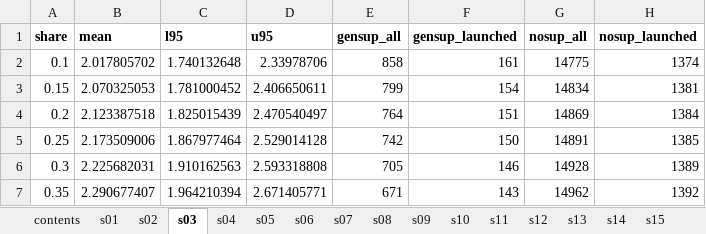
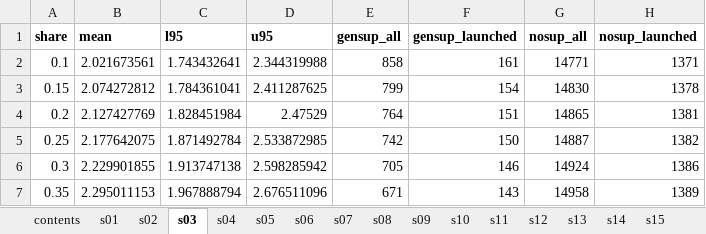
Before and after one commit to ericminikel/genetic_support, an Excel workbook: display_items/supplement.xlsx, sheet s03, drawn as a sheet; only a part is shown; values as stored, in another font and other column widths than the file's, no borders; the diff covers the shown part only; the diff names each change by its address in the sheet, - before the commit and + after, or states it on an @@ line.

```diff
--- a/display_items/supplement.xlsx (sheet s03)
+++ b/display_items/supplement.xlsx (sheet s03)
-B2 (mean): 2.017805702
+B2 (mean): 2.021673561
-C2 (l95): 1.740132648
+C2 (l95): 1.743432641
-D2 (u95): 2.33978706
+D2 (u95): 2.344319988
-G2 (nosup_all): 14775
+G2 (nosup_all): 14771
-H2 (nosup_launched): 1374
+H2 (nosup_launched): 1371
-B3 (mean): 2.070325053
+B3 (mean): 2.074272812
-C3 (l95): 1.781000452
+C3 (l95): 1.784361041
-D3 (u95): 2.406650611
+D3 (u95): 2.411287625
-G3 (nosup_all): 14834
+G3 (nosup_all): 14830
-H3 (nosup_launched): 1381
+H3 (nosup_launched): 1378
-B4 (mean): 2.123387518
+B4 (mean): 2.127427769
-C4 (l95): 1.825015439
+C4 (l95): 1.828451984
-D4 (u95): 2.470540497
+D4 (u95): 2.47529
-G4 (nosup_all): 14869
+G4 (nosup_all): 14865
-H4 (nosup_launched): 1384
+H4 (nosup_launched): 1381
-B5 (mean): 2.173509006
+B5 (mean): 2.177642075
-C5 (l95): 1.867977464
+C5 (l95): 1.871492784
-D5 (u95): 2.529014128
+D5 (u95): 2.533872985
-G5 (nosup_all): 14891
+G5 (nosup_all): 14887
-H5 (nosup_launched): 1385
+H5 (nosup_launched): 1382
-B6 (mean): 2.225682031
+B6 (mean): 2.229901855
-C6 (l95): 1.910162563
+C6 (l95): 1.913747138
-D6 (u95): 2.593318808
+D6 (u95): 2.598285942
-G6 (nosup_all): 14928
+G6 (nosup_all): 14924
-H6 (nosup_launched): 1389
+H6 (nosup_launched): 1386
-B7 (mean): 2.290677407
+B7 (mean): 2.295011153
-C7 (l95): 1.964210394
+C7 (l95): 1.967888794
-D7 (u95): 2.671405771
+D7 (u95): 2.676511096
-G7 (nosup_all): 14962
+G7 (nosup_all): 14958
-H7 (nosup_launched): 1392
+H7 (nosup_launched): 1389
```
Also changed, not shown: 55 edited cells elsewhere in this sheet, sheet s19, sheet s05, sheet s16, sheet s28, sheet s26, sheet s31, 20 more sheets, 38 other files.
